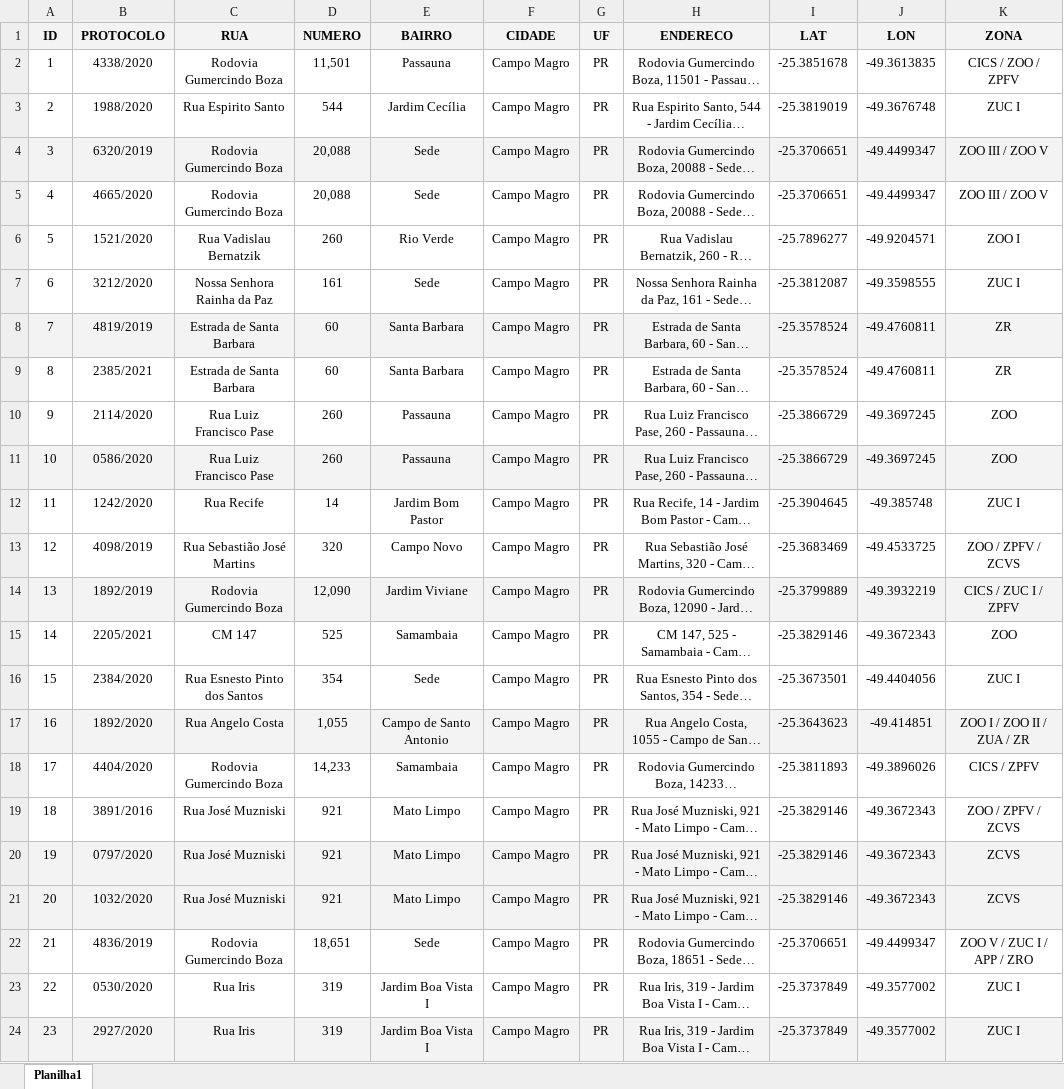
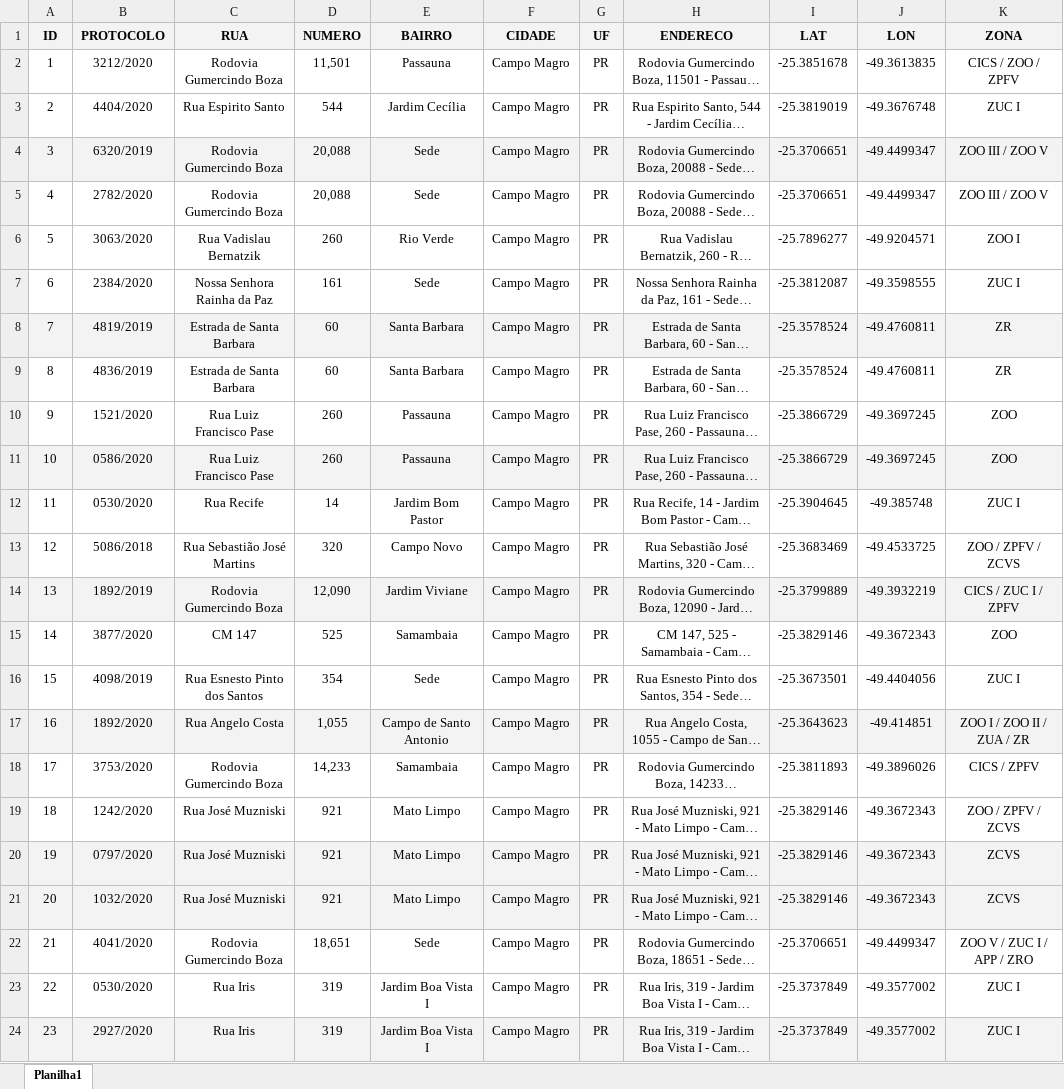
Before and after one commit to clowdcap/ablog, an Excel workbook: theblog/tables/locais.xlsx, sheet Planilha1, drawn as a sheet; only a part is shown; long unchanged cells end in …; values as stored, in another font and other column widths than the file's, no borders; the diff covers the shown part only; the diff names each change by its address in the sheet, - before the commit and + after, or states it on an @@ line.

Commit message:
Update locais.xlsx

```diff
--- a/theblog/tables/locais.xlsx (sheet Planilha1)
+++ b/theblog/tables/locais.xlsx (sheet Planilha1)
-B2 (PROTOCOLO): 4338/2020
+B2 (PROTOCOLO): 3212/2020
-B3 (PROTOCOLO): 1988/2020
+B3 (PROTOCOLO): 4404/2020
-B5 (PROTOCOLO): 4665/2020
+B5 (PROTOCOLO): 2782/2020
-B6 (PROTOCOLO): 1521/2020
+B6 (PROTOCOLO): 3063/2020
-B7 (PROTOCOLO): 3212/2020
+B7 (PROTOCOLO): 2384/2020
-B9 (PROTOCOLO): 2385/2021
+B9 (PROTOCOLO): 4836/2019
-B10 (PROTOCOLO): 2114/2020
+B10 (PROTOCOLO): 1521/2020
-B12 (PROTOCOLO): 1242/2020
+B12 (PROTOCOLO): 0530/2020
-B13 (PROTOCOLO): 4098/2019
+B13 (PROTOCOLO): 5086/2018
-B15 (PROTOCOLO): 2205/2021
+B15 (PROTOCOLO): 3877/2020
-B16 (PROTOCOLO): 2384/2020
+B16 (PROTOCOLO): 4098/2019
-B18 (PROTOCOLO): 4404/2020
+B18 (PROTOCOLO): 3753/2020
-B19 (PROTOCOLO): 3891/2016
+B19 (PROTOCOLO): 1242/2020
-B22 (PROTOCOLO): 4836/2019
+B22 (PROTOCOLO): 4041/2020
```
Also changed, not shown: 8 edited cells and cell formats elsewhere in this sheet.
